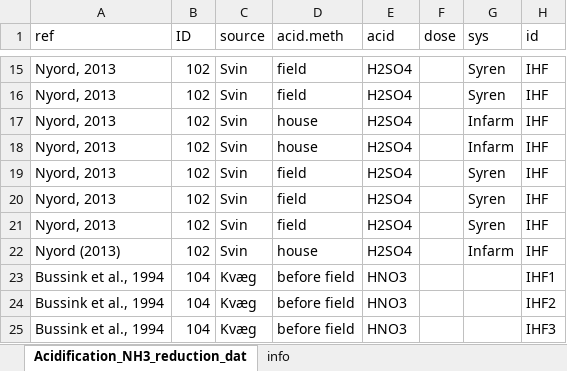
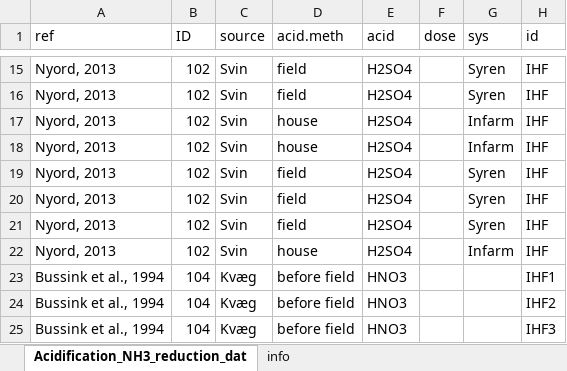
Before and after one commit to AU-BCE-EE/GD-NH3, an Excel workbook: reductions-lit/data/acidification_dat_extra.xlsx, sheet Acidification_NH3_reduction_dat, drawn as a sheet; only a part is shown, gaps mark what is left out; values as stored, in another font and other column widths than the file's, no borders; the diff names each change by its address in the sheet, - before the commit and + after, or states it on an @@ line.

```diff
--- a/reductions-lit/data/acidification_dat_extra.xlsx (sheet Acidification_NH3_reduction_dat)
+++ b/reductions-lit/data/acidification_dat_extra.xlsx (sheet Acidification_NH3_reduction_dat)
-A22 (ref): Nyord (2013)
+A22 (ref): Nyord, 2013
```
Also changed, not shown: reductions-lit/data/lit_dat.xlsx.
